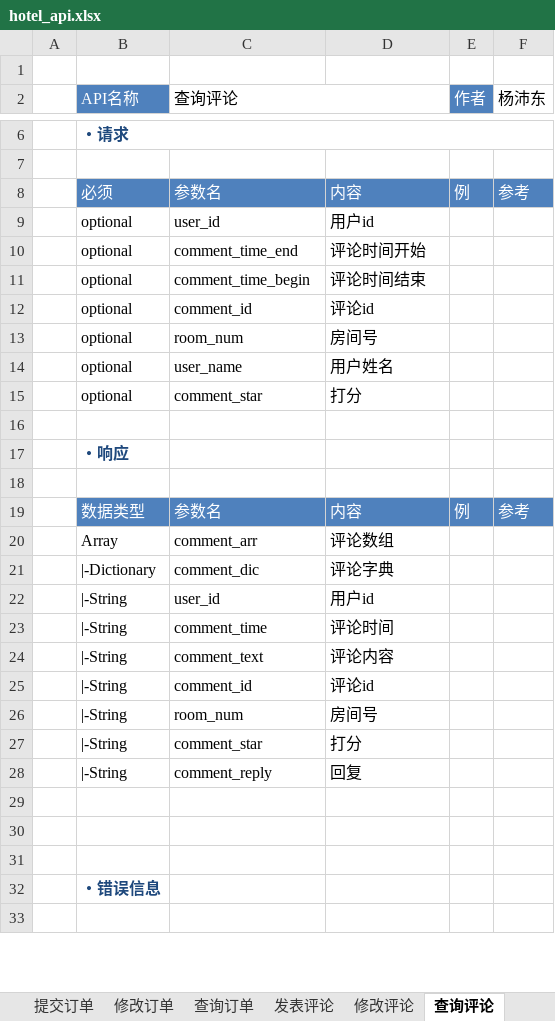
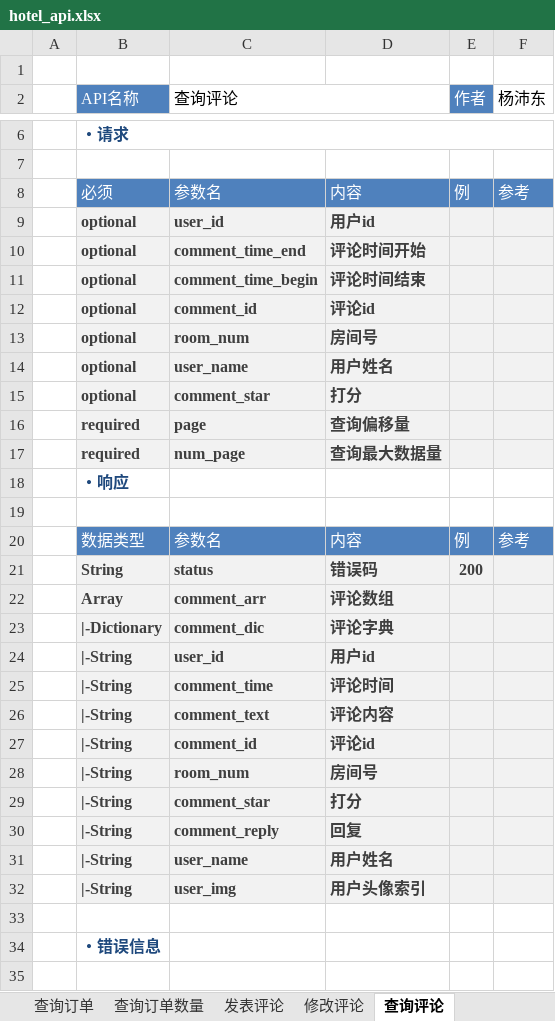
Before and after one commit to keepTrying/hotel, an Excel workbook: doc/hotel_api.xlsx, sheet 查询评论, drawn as a sheet; only a part is shown, gaps mark what is left out; values as stored, in another font and other column widths than the file's, no borders; addresses are those after the commit; the diff covers the shown part only; the diff names each change by its address in the sheet, - before the commit and + after, or states it on an @@ line.

```diff
--- a/doc/hotel_api.xlsx (sheet 查询评论)
+++ b/doc/hotel_api.xlsx (sheet 查询评论)
+sheet tab: 查询订单数量
-B9:F16 fill: none
+B9:F16 fill: #F2F2F2
@@ B9:D15 bold: off → on, text colour: black → #3F3F3F @@
-row 16: (empty)
+row 16:  | required | page | 查询偏移量
+row 17:  | required | num_page | 查询最大数据量
+row 21:  | String | status | 错误码 | 200
-B22:F32 fill: none
+B22:F32 fill: #F2F2F2
@@ B22:D30 bold: off → on, text colour: black → #3F3F3F @@
-row 31: (empty)
+row 31:  | |-String | user_name | 用户姓名
-row 32: (empty)
+row 32:  | |-String | user_img | 用户头像索引
```
Also changed, not shown: 3 added rows, 12 removed rows and merged cells elsewhere in this sheet, sheet 修改订单, sheet 查询房间详细信息, sheet 修改用户信息, sheet 查询订单, sheet 修改评论, sheet 提交订单, 10 more sheets, other sheet tabs, doc/hotel_sql.xlsx.
